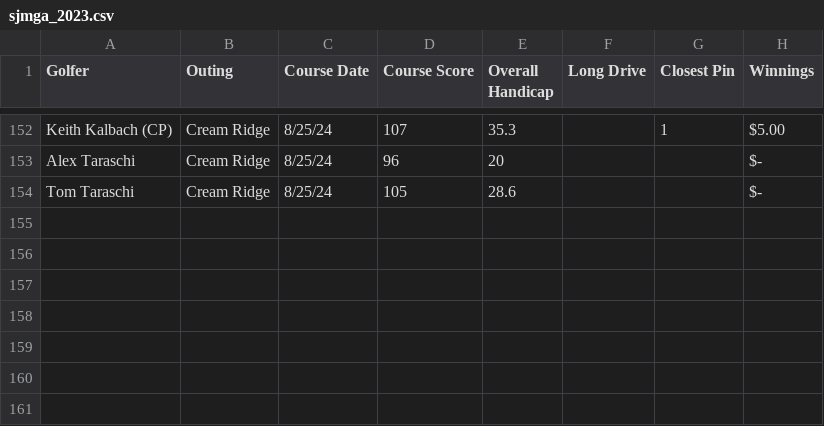
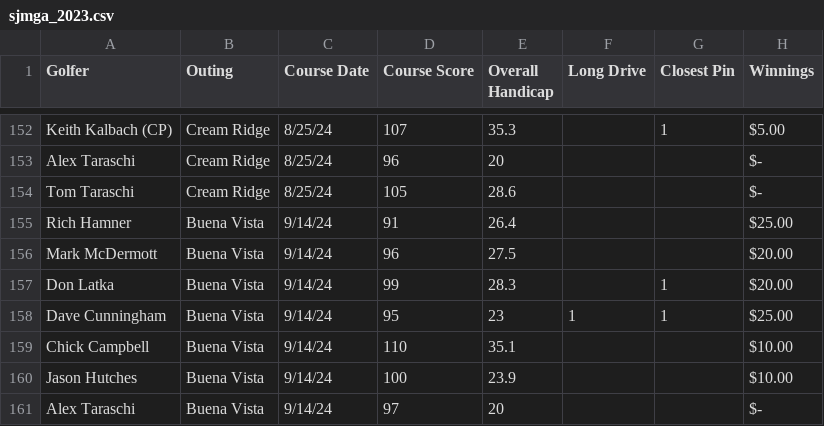
Before and after one commit to JHutch89/Hutches_Repo, a CSV file: Golf/pages/sjmga_2023.csv, drawn as a sheet; only a part is shown, gaps mark what is left out; the diff names each change by its address in the sheet, - before the commit and + after, or states it on an @@ line.

Commit message:
updated golf cal

```diff
--- a/Golf/pages/sjmga_2023.csv
+++ b/Golf/pages/sjmga_2023.csv
+row 155: Rich Hamner | Buena Vista | 9/14/24 | 91 | 26.4 |  |  | $25.00
+row 156: Mark McDermott | Buena Vista | 9/14/24 | 96 | 27.5 |  |  | $20.00
+row 157: Don Latka | Buena Vista | 9/14/24 | 99 | 28.3 |  | 1 | $20.00
+row 158: Dave Cunningham | Buena Vista | 9/14/24 | 95 | 23 | 1 | 1 | $25.00
+row 159: Chick Campbell | Buena Vista | 9/14/24 | 110 | 35.1 |  |  | $10.00
+row 160: Jason Hutches | Buena Vista | 9/14/24 | 100 | 23.9 |  |  | $10.00
+row 161: Alex Taraschi | Buena Vista | 9/14/24 | 97 | 20 |  |  | $-
```
Also changed, not shown: 1 other file.
